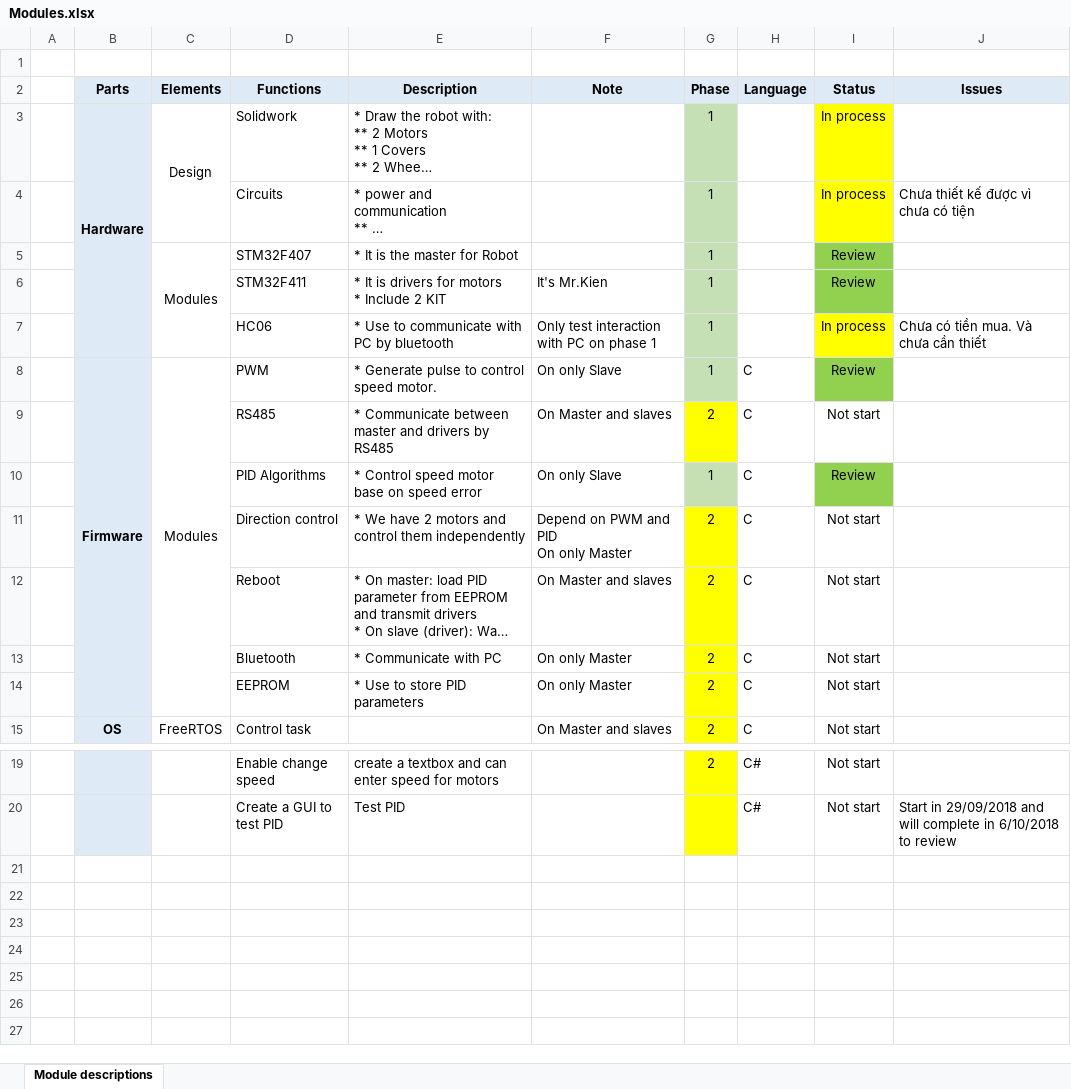
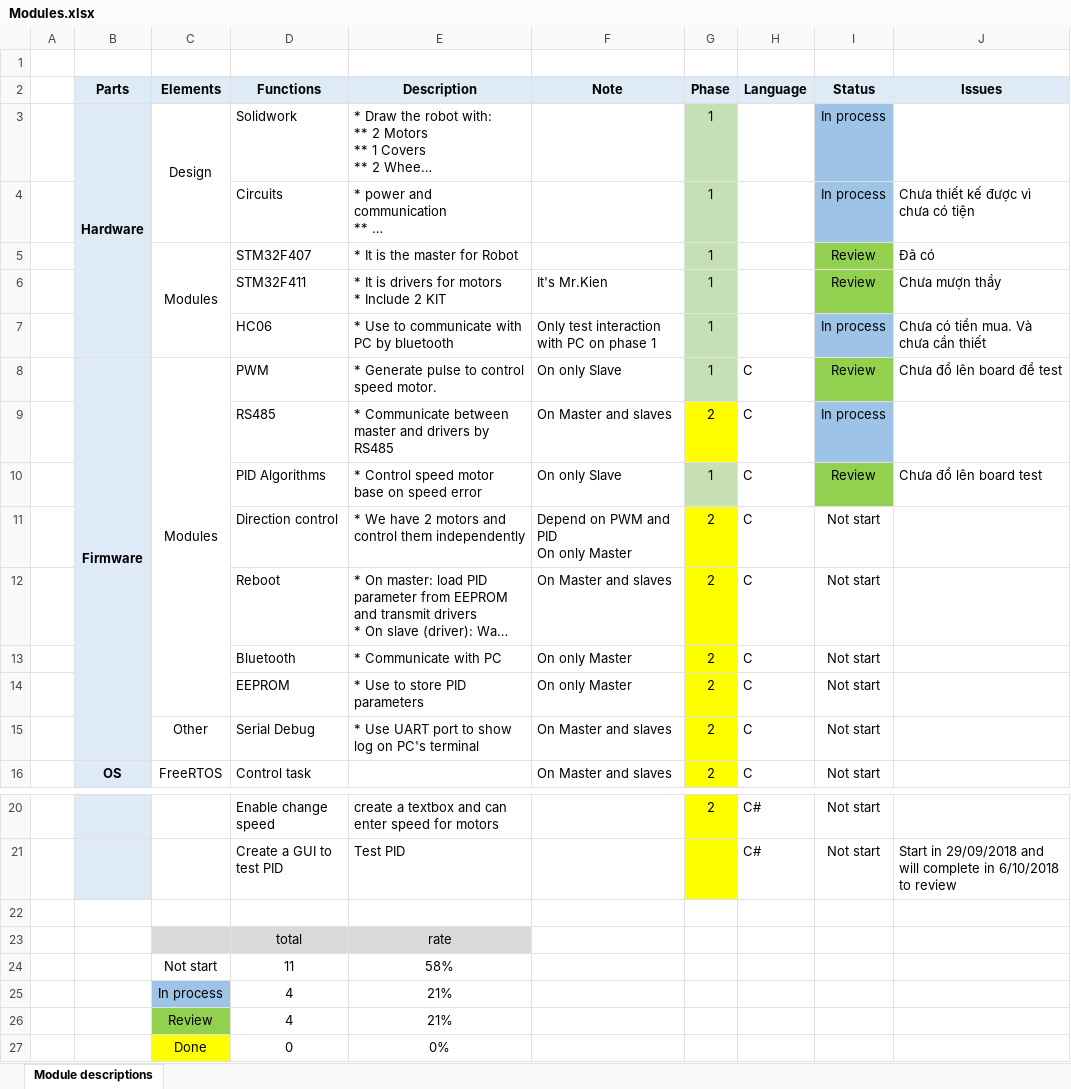
Before and after one commit to ThaiKien96/Mobile_Robot, an Excel workbook: References/Modules.xlsx, sheet Module descriptions, drawn as a sheet; only a part is shown, gaps mark what is left out; long unchanged cells end in …; values as stored, in another font and other column widths than the file's, no borders; the diff names each change by its address in the sheet, - before the commit and + after, or states it on an @@ line.

Commit message:
update status Modules.xlsx

```diff
--- a/References/Modules.xlsx (sheet Module descriptions)
+++ b/References/Modules.xlsx (sheet Module descriptions)
-I3:I4 fill: #FFFF00
+I3:I4 fill: #9DC3E6
-J5 (Issues): (empty)
+J5 (Issues): Đã có
-J6 (Issues): (empty)
+J6 (Issues): Chưa mượn thầy
-I7 fill: #FFFF00
+I7 fill: #9DC3E6
-J8 (Issues): (empty)
+J8 (Issues): Chưa đổ lên board để test
-I9 (Status): Not start
+I9 (Status): In process
-I9 fill: none
+I9 fill: #9DC3E6
-J10 (Issues): (empty)
+J10 (Issues): Chưa đổ lên board test
+row 15:  |  | Other | Serial Debug | * Use UART port to show log on PC's terminal | On Master and slaves | 2 | C | Not start
+row 22: (empty)
+row 23:  |  |  | total | rate
+row 24:  |  | Not start | 11 | 58%
+row 25:  |  | In process | 4 | 21%
+row 26:  |  | Review | 4 | 21%
+row 27:  |  | Done | 0 | 0%
```
